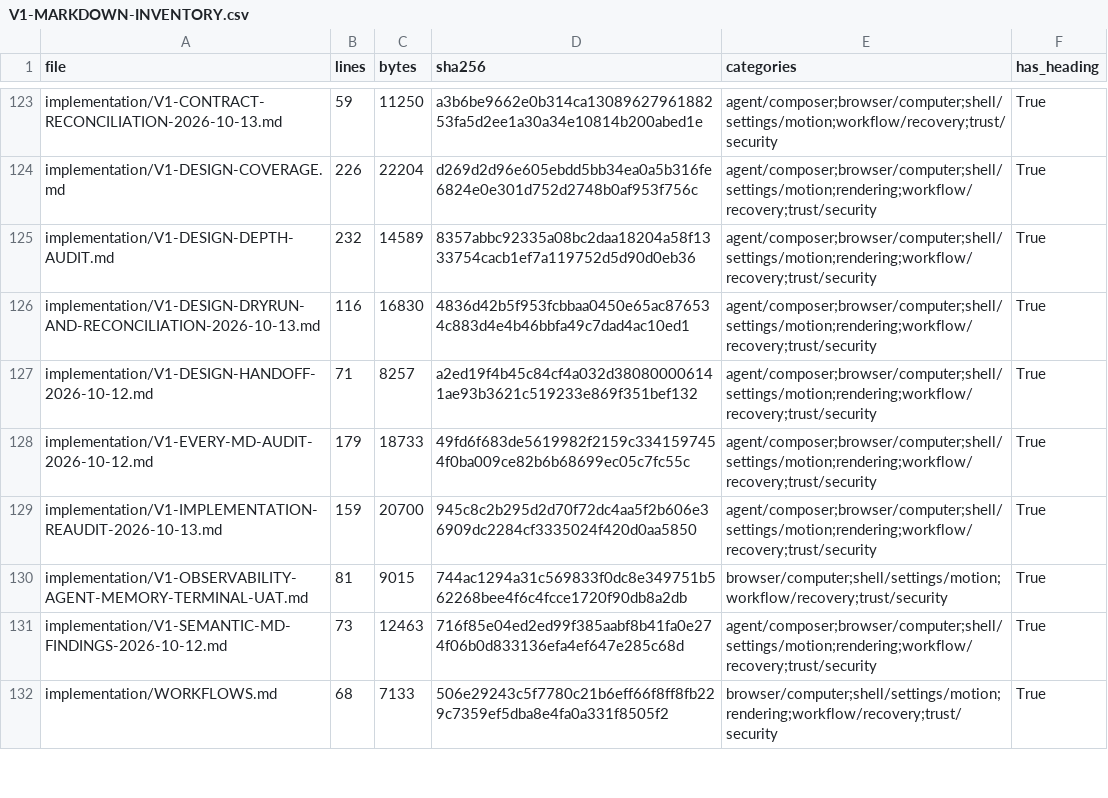
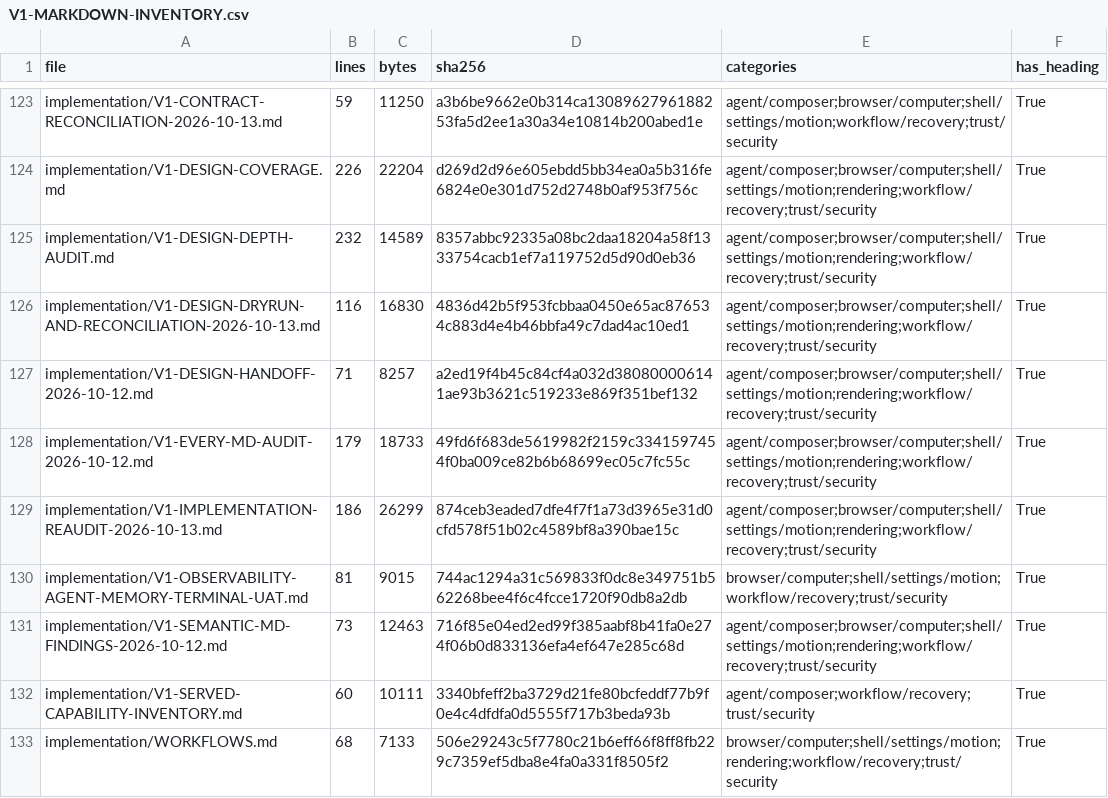
Before and after one commit to sarv-projects/litecowork, a CSV file: implementation/V1-MARKDOWN-INVENTORY.csv, drawn as a sheet; only a part is shown, gaps mark what is left out; the diff covers the shown part only.

Commit message:
fix(storage): harden blob namespace access and recovery

```diff
--- a/implementation/V1-MARKDOWN-INVENTORY.csv
+++ b/implementation/V1-MARKDOWN-INVENTORY.csv
@@ -128,5 +128,6 @@ implementation/V1-DESIGN-HANDOFF-2026-10-12.md,71,8257,a2ed19f4b45c84cf4a032d380
 implementation/V1-EVERY-MD-AUDIT-2026-10-12.md,179,18733,49fd6f683de5619982f2159c3341597454f0ba009ce82b6b68699ec05c7fc55c,agent/composer;browser/computer;shell/settings/motion;rendering;workflow/recovery;trust/security,True
-implementation/V1-IMPLEMENTATION-REAUDIT-2026-10-13.md,159,20700,945c8c2b295d2d70f72dc4aa5f2b606e36909dc2284cf3335024f420d0aa5850,agent/composer;browser/computer;shell/settings/motion;rendering;workflow/recovery;trust/security,True
+implementation/V1-IMPLEMENTATION-REAUDIT-2026-10-13.md,186,26299,874ceb3eaded7dfe4f7f1a73d3965e31d0cfd578f51b02c4589bf8a390bae15c,agent/composer;browser/computer;shell/settings/motion;rendering;workflow/recovery;trust/security,True
 implementation/V1-OBSERVABILITY-AGENT-MEMORY-TERMINAL-UAT.md,81,9015,744ac1294a31c569833f0dc8e349751b562268bee4f6c4fcce1720f90db8a2db,browser/computer;shell/settings/motion;workflow/recovery;trust/security,True
 implementation/V1-SEMANTIC-MD-FINDINGS-2026-10-12.md,73,12463,716f85e04ed2ed99f385aabf8b41fa0e274f06b0d833136efa4ef647e285c68d,agent/composer;browser/computer;shell/settings/motion;rendering;workflow/recovery;trust/security,True
+implementation/V1-SERVED-CAPABILITY-INVENTORY.md,60,10111,3340bfeff2ba3729d21fe80bcfeddf77b9f0e4c4dfdfa0d5555f717b3beda93b,agent/composer;workflow/recovery;trust/security,True
 implementation/WORKFLOWS.md,68,7133,506e29243c5f7780c21b6eff66f8ff8fb229c7359ef5dba8e4fa0a331f8505f2,browser/computer;shell/settings/motion;rendering;workflow/recovery;trust/security,True
```
Also changed, not shown: 13 added rows and 41 edited cells elsewhere in this file, 24 other files.
